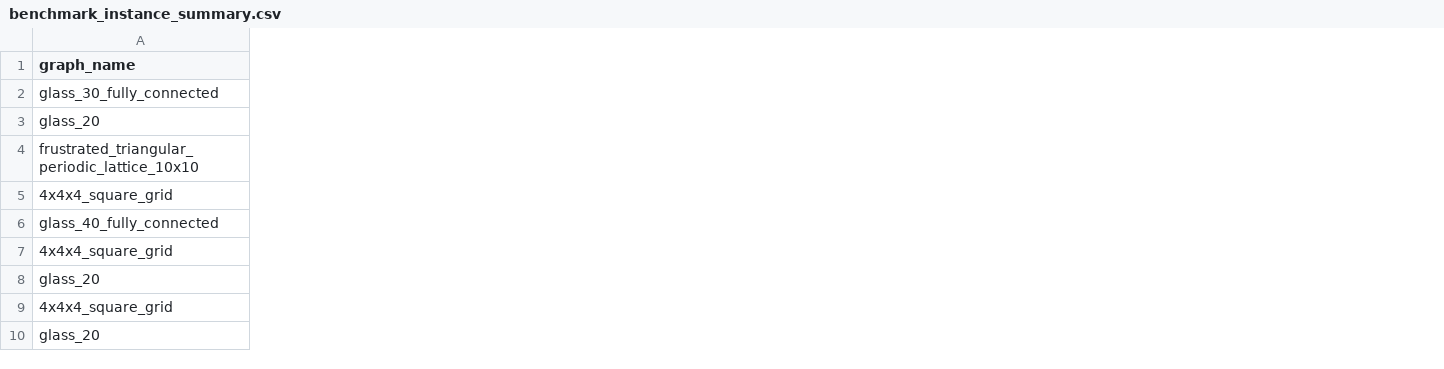
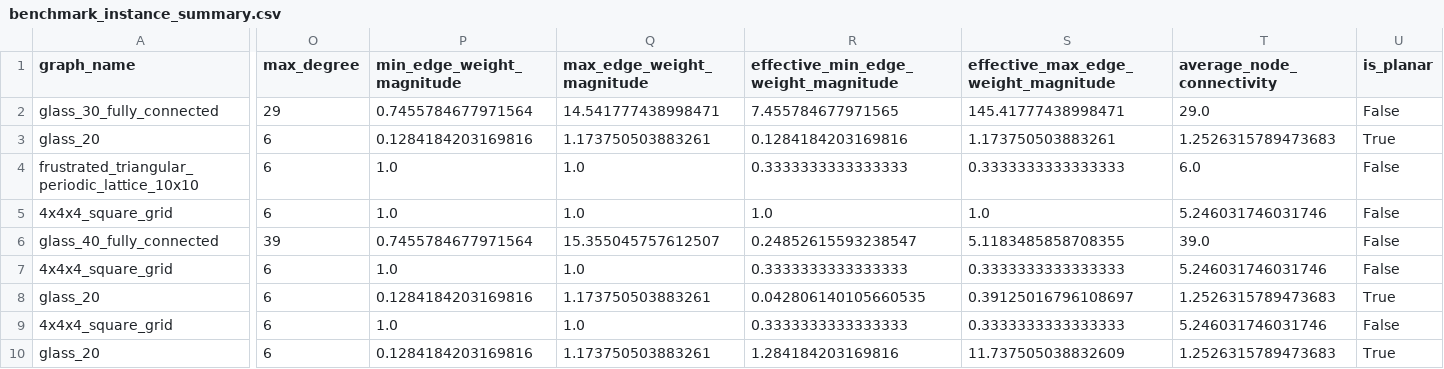
Before and after one commit to jp7745/sampling, a CSV file: benchmark_instances/benchmark_instance_summary.csv, drawn as a sheet; only a part is shown, gaps mark what is left out; the diff covers the shown part only; the diff names each change by its address in the sheet, - before the commit and + after, or states it on an @@ line.

Commit message:
included more graph features in metadata and score

```diff
--- a/benchmark_instances/benchmark_instance_summary.csv
+++ b/benchmark_instances/benchmark_instance_summary.csv
+column O (max_degree), rows 2-10: 29 | 6 | 6 | 6 | 39 | 6 | 6 | 6 | 6
+column P (min_edge_weight_magnitude), rows 2-10: 0.7455784677971564 | 0.1284184203169816 | 1.0 | 1.0 | 0.7455784677971564 | 1.0 | 0.1284184203169816 | 1.0 | 0.1284184203169816
+column Q (max_edge_weight_magnitude), rows 2-10: 14.541777438998471 | 1.173750503883261 | 1.0 | 1.0 | 15.355045757612507 | 1.0 | 1.173750503883261 | 1.0 | 1.173750503883261
+column R, rows 1-10: effective_min_edge_weight_magnitude | 7.455784677971565 | 0.1284184203169816 | 0.3333333333333333 | 1.0 | 0.24852615593238547 | 0.3333333333333333 | 0.042806140105660535 | 0.3333333333333333 | 1.284184203169816
+column S, rows 1-10: effective_max_edge_weight_magnitude | 145.41777438998471 | 1.173750503883261 | 0.3333333333333333 | 1.0 | 5.1183485858708355 | 0.3333333333333333 | 0.39125016796108697 | 0.3333333333333333 | 11.737505038832609
+column T (average_node_connectivity), rows 2-10: 29.0 | 1.2526315789473683 | 6.0 | 5.246031746031746 | 39.0 | 5.246031746031746 | 1.2526315789473683 | 5.246031746031746 | 1.2526315789473683
+column U (is_planar), rows 2-10: False | True | False | False | False | False | True | False | True
```
Also changed, not shown: 1 added column elsewhere in this file, 32 other files.
